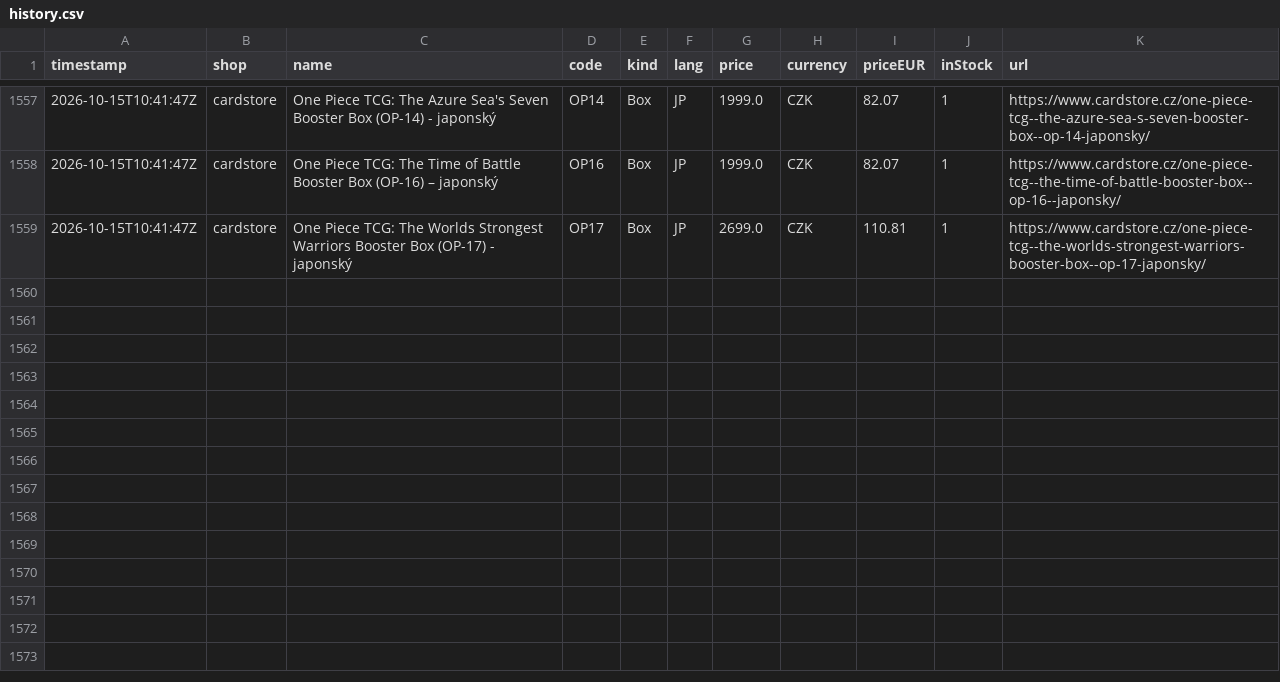
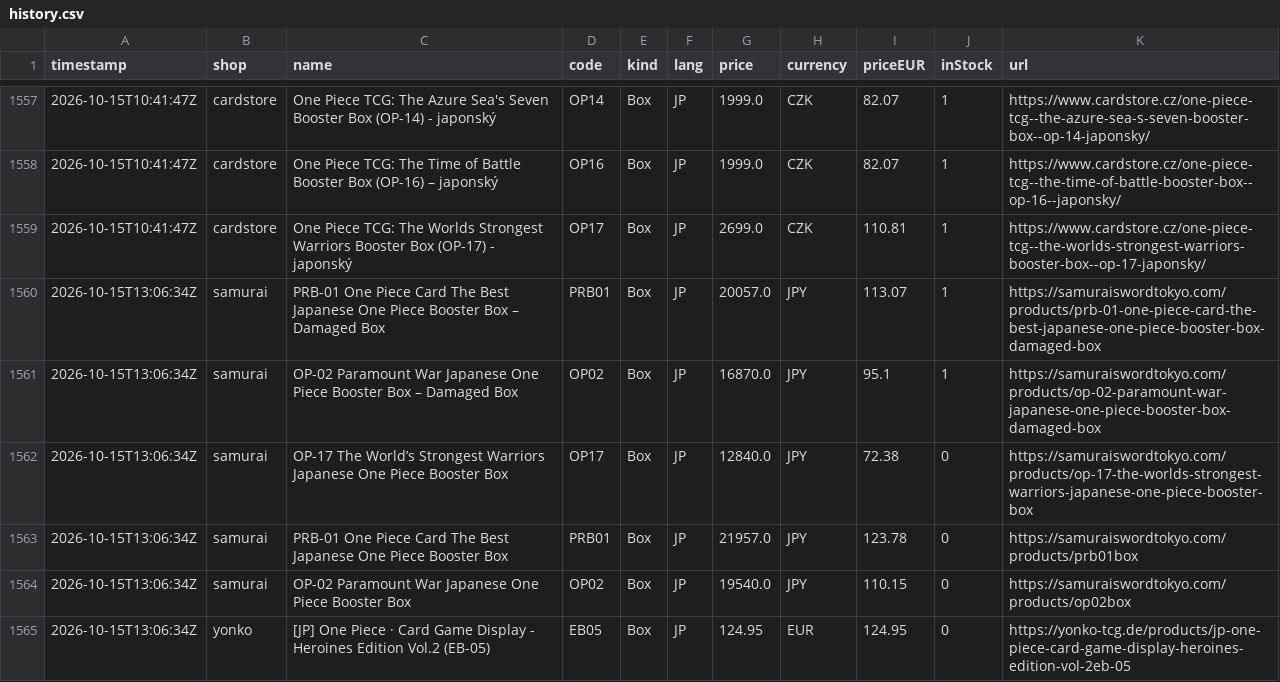
Before and after one commit to factoryofcrazy-coder/onepiece-ceny, a CSV file: data/history.csv, drawn as a sheet; only a part is shown, gaps mark what is left out; the diff names each change by its address in the sheet, - before the commit and + after, or states it on an @@ line.

```diff
--- a/data/history.csv
+++ b/data/history.csv
+row 1560: 2026-10-15T13:06:34Z | samurai | PRB-01 One Piece Card The Best Japanese One Piece Booster Box – Damaged Box | PRB01 | Box | JP | 20057.0 | JPY | 113.07 | 1 | https://samuraiswordtokyo.com/products/prb-01-one-piece-card-the-best-japanese-one-piece-booster-box-damaged-box
+row 1561: 2026-10-15T13:06:34Z | samurai | OP-02 Paramount War Japanese One Piece Booster Box – Damaged Box | OP02 | Box | JP | 16870.0 | JPY | 95.1 | 1 | https://samuraiswordtokyo.com/products/op-02-paramount-war-japanese-one-piece-booster-box-damaged-box
+row 1562: 2026-10-15T13:06:34Z | samurai | OP-17 The World’s Strongest Warriors Japanese One Piece Booster Box | OP17 | Box | JP | 12840.0 | JPY | 72.38 | 0 | https://samuraiswordtokyo.com/products/op-17-the-worlds-strongest-warriors-japanese-one-piece-booster-box
+row 1563: 2026-10-15T13:06:34Z | samurai | PRB-01 One Piece Card The Best Japanese One Piece Booster Box | PRB01 | Box | JP | 21957.0 | JPY | 123.78 | 0 | https://samuraiswordtokyo.com/products/prb01box
+row 1564: 2026-10-15T13:06:34Z | samurai | OP-02 Paramount War Japanese One Piece Booster Box | OP02 | Box | JP | 19540.0 | JPY | 110.15 | 0 | https://samuraiswordtokyo.com/products/op02box
+row 1565: 2026-10-15T13:06:34Z | yonko | [JP] One Piece · Card Game Display - Heroines Edition Vol.2 (EB-05) | EB05 | Box | JP | 124.95 | EUR | 124.95 | 0 | https://yonko-tcg.de/products/jp-one-piece-card-game-display-heroines-edition-vol-2eb-05
```
Also changed, not shown: 3 other files.
